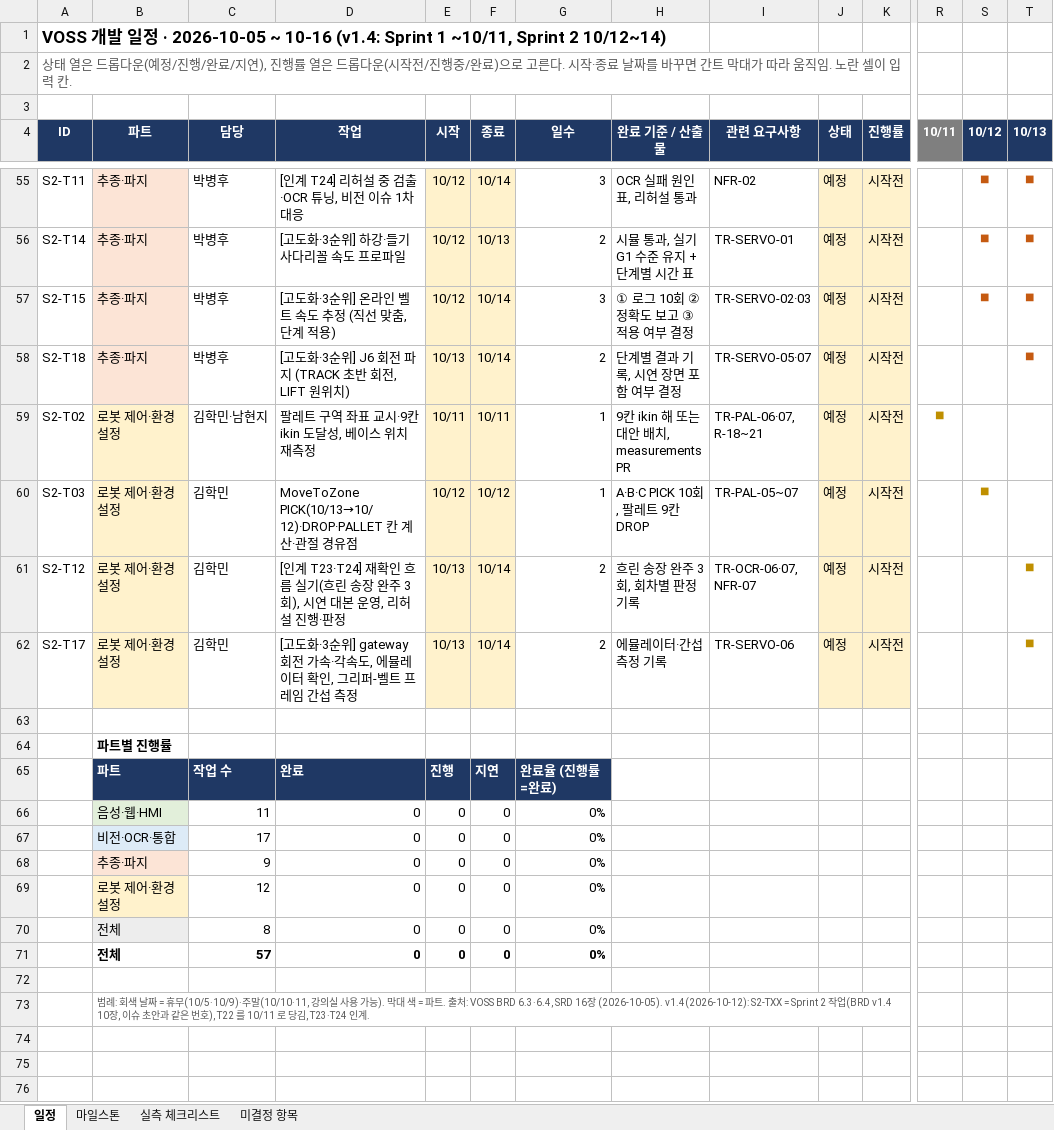
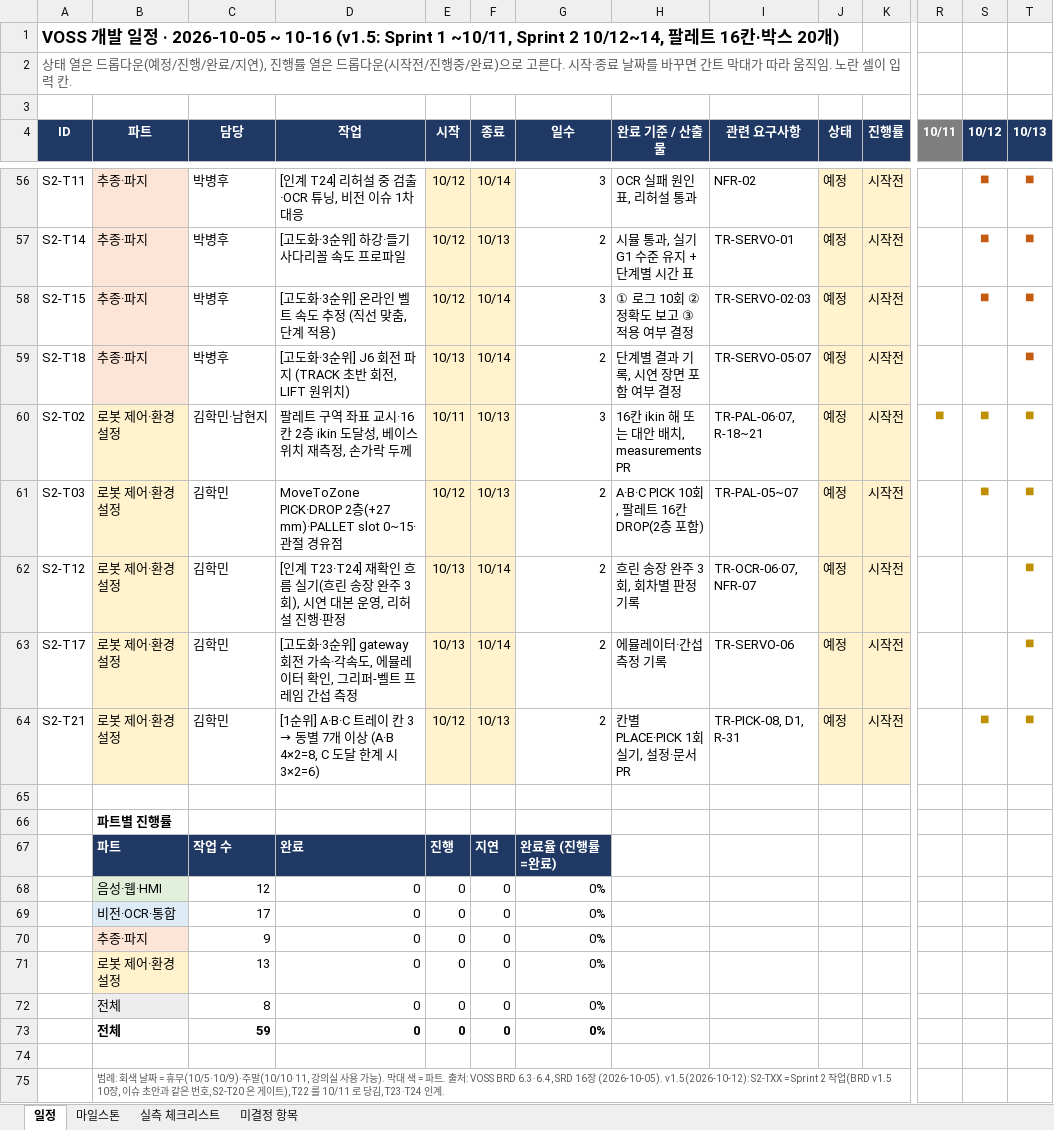
Before and after one commit to lambdaramji/rokey_cobot2_VOSS, an Excel workbook: docs/requirements/VOSS_개발일정.xlsx, sheet 일정, drawn as a sheet; only a part is shown, gaps mark what is left out; values as stored, in another font and other column widths than the file's, no borders; conditional formats not drawn; addresses are those after the commit; rows hold the shown columns only; the diff covers the shown part only; the diff names each change by its address in the sheet, - before the commit and + after, or states it on an @@ line.

```diff
--- a/docs/requirements/VOSS_개발일정.xlsx (sheet 일정)
+++ b/docs/requirements/VOSS_개발일정.xlsx (sheet 일정)
-A1 (ID): …~ 10-16 (v1.4: Sprint 1 ~10/11, Sprint 2 10/12~14)
+A1 (ID): …~ 10-16 (v1.5: Sprint 1 ~10/11, Sprint 2 10/12~14, 팔레트 16칸·박스 20개)
-D60 (작업): 팔레트 구역 좌표 교시·9칸 ikin 도달성, 베이스 위치 재측정
+D60 (작업): 팔레트 구역 좌표 교시·16칸 2층 ikin 도달성, 베이스 위치 재측정, 손가락 두께
-F60 (종료): 10/11
+F60 (종료): 10/13
-G60 (일수): 1
+G60 (일수): 3
-H60 (완료 기준 / 산출물): 9칸 ikin 해 또는 대안 배치, measurements PR
+H60 (완료 기준 / 산출물): 16칸 ikin 해 또는 대안 배치, measurements PR
-S60 (10/12): (empty)
+S60 (10/12): ■
-T60:T61 (10/13): (empty)
+T60:T61 (10/13): ■
-D61 (작업): MoveToZone PICK(10/13→10/12)·DROP·PALLET 칸 계산·관절…
+D61 (작업): MoveToZone PICK·DROP 2층(+27 mm)·PALLET slot 0~15·관절…
-F61 (종료): 10/12
+F61 (종료): 10/13
-G61 (일수): 1
+G61 (일수): 2
-H61 (완료 기준 / 산출물): A·B·C PICK 10회, 팔레트 9칸 DROP
+H61 (완료 기준 / 산출물): A·B·C PICK 10회, 팔레트 16칸 DROP(2층 포함)
+row 64: S2-T21 | 로봇 제어·환경 설정 | 김학민 | [1순위] A·B·C 트레이 칸 3 → 동별 7개 이상 (A·B 4×2=8, C 도달 한계 시 3×2=6) | 10/12 | 10/13 | 2 | 칸별 PLACE·PICK 1회 실기, 설정·문서 PR | TR-PICK-08, D1, R-31 | 예정 | 시작전 |  | ■ | ■
-C68 (담당): 11
+C68 (담당): 12
-C71 (담당): 12
+C71 (담당): 13
-C73 (담당): 57
+C73 (담당): 59
-B75 (파트): …16장 (2026-10-05). v1.4(2026-10-12): S2-TXX = Sprint 2 작업(BRD v1.4 10장, 이슈 초안과 같은 번호), T22 를…
+B75 (파트): …16장 (2026-10-05). v1.5(2026-10-12): S2-TXX = Sprint 2 작업(BRD v1.5 10장, 이슈 초안과 같은 번호, S2-T20 은 게이트), T22 를…
```
Also changed, not shown: 1 added row and 27 edited cells elsewhere in this sheet, sheet 미결정 항목, formulas that keep their value, 22 other files.
